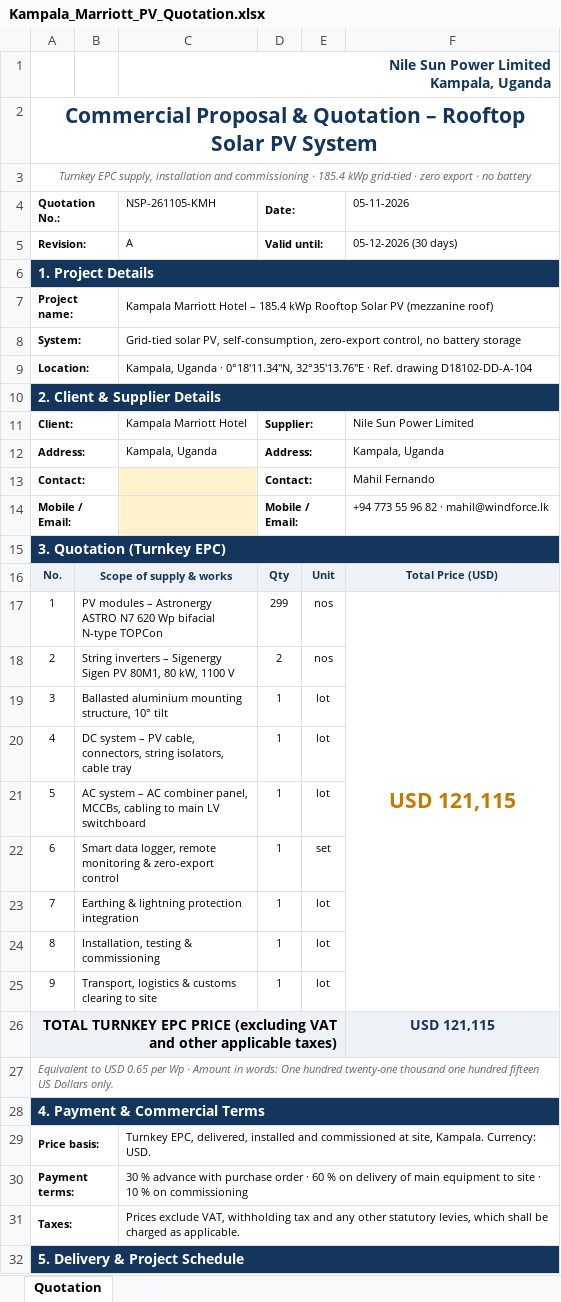
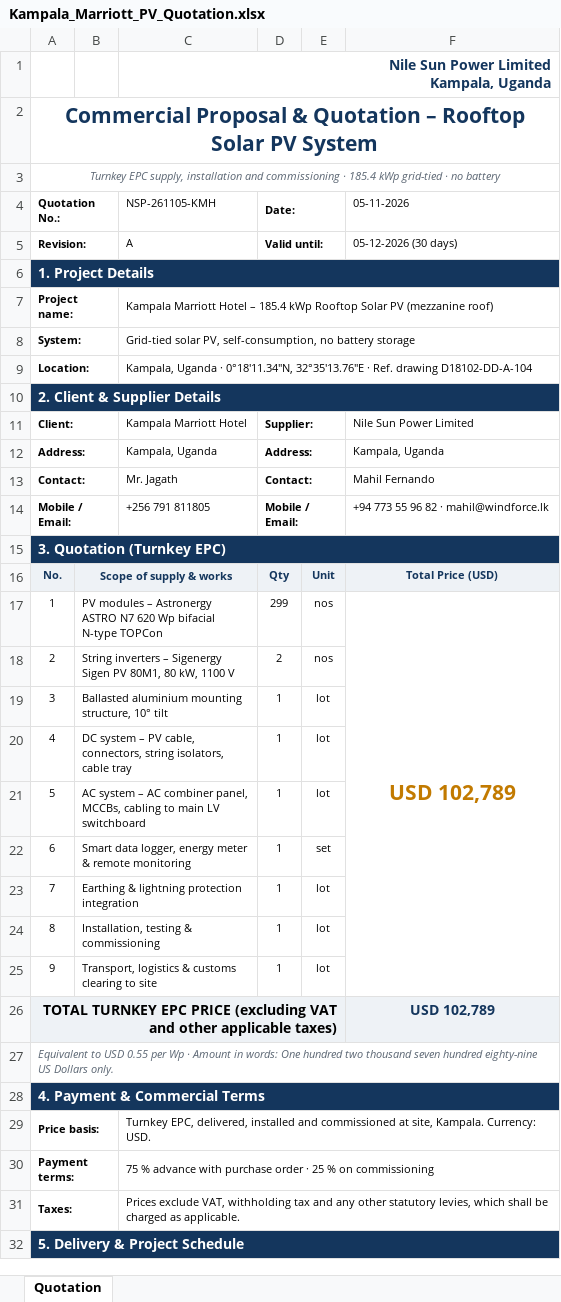
Before and after one commit to mahilfernando/Tracker-Layout_Tororo-PV, an Excel workbook: solar-mezzanine-roof/report/Kampala_Marriott_PV_Quotation.xlsx, sheet Quotation, drawn as a sheet; only a part is shown; values as stored, in another font and other column widths than the file's, no borders; charts and pictures not drawn; the diff covers the shown part only; the diff names each change by its address in the sheet, - before the commit and + after, or states it on an @@ line.

```diff
--- a/solar-mezzanine-roof/report/Kampala_Marriott_PV_Quotation.xlsx (sheet Quotation)
+++ b/solar-mezzanine-roof/report/Kampala_Marriott_PV_Quotation.xlsx (sheet Quotation)
-A3 (Quotation No.:): …grid-tied · zero export · no battery
+A3 (Quotation No.:): …grid-tied · no battery
-C8 (NSP-261105-KMH): …PV, self-consumption, zero-export control, no battery…
+C8 (NSP-261105-KMH): …PV, self-consumption, no battery…
-C13 (NSP-261105-KMH): (empty)
+C13 (NSP-261105-KMH): Mr. Jagath
-C13:C14 fill: #FFF2CC
+C13:C14 fill: none
-C14 (NSP-261105-KMH): (empty)
+C14 (NSP-261105-KMH): +256 791 811805
-F17 (05-11-2026): USD 121,115
+F17 (05-11-2026): USD 102,789
-B22: …data logger, remote monitoring & zero-export control
+B22: …data logger, energy meter & remote monitoring
-F26 (05-11-2026): USD 121,115
+F26 (05-11-2026): USD 102,789
-A27 (Quotation No.:): …to USD 0.65 per Wp · Amount in words: One hundred twenty-one thousand one hundred fifteen US Dollars…
+A27 (Quotation No.:): …to USD 0.55 per Wp · Amount in words: One hundred two thousand seven hundred eighty-nine US Dollars…
-C30 (NSP-261105-KMH): 30 % advance with purchase order · 60 % on delivery of main equipment to site · 10 % on…
+C30 (NSP-261105-KMH): 75 % advance with purchase order · 25 % on…
```
Also changed, not shown: 1 edited cell elsewhere in this sheet, 17 other files.
